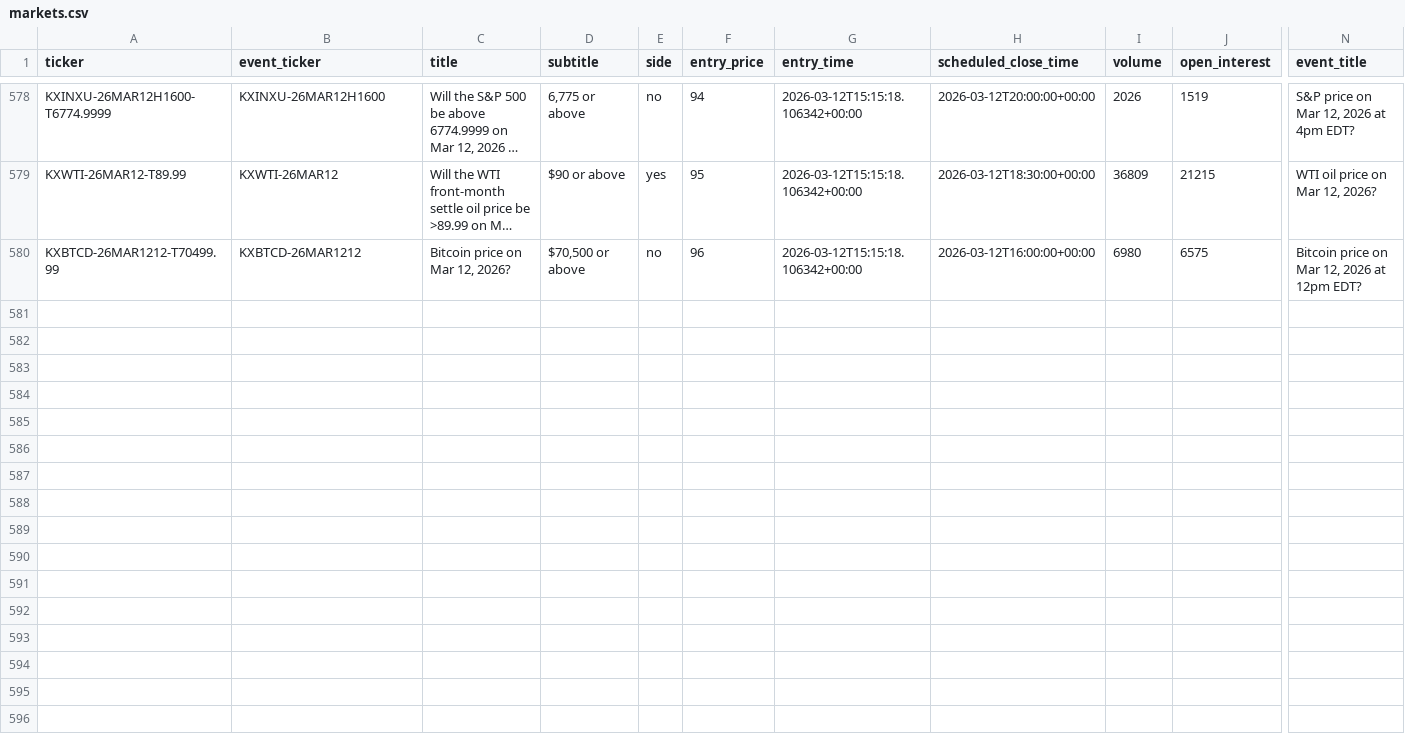
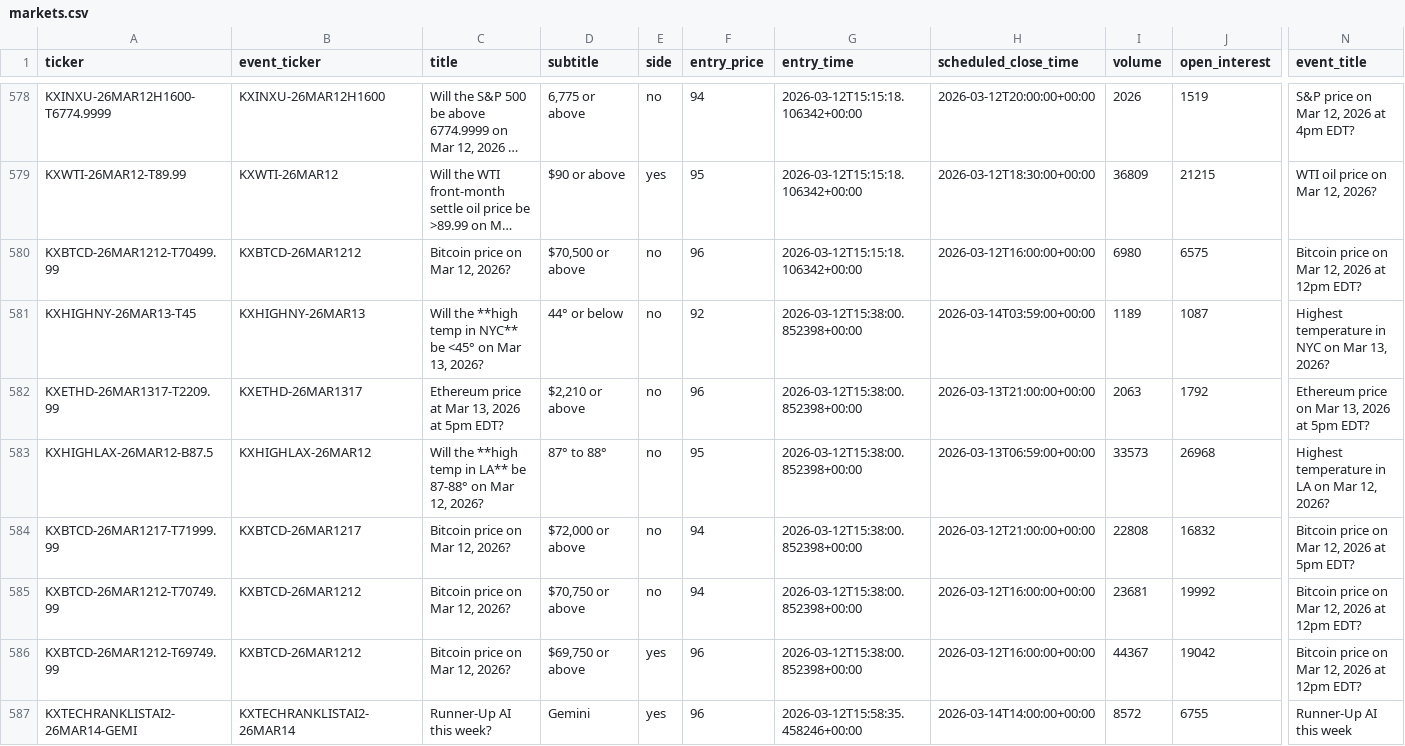
Before and after one commit to Mishra-Manit/coliseum, a CSV file: backend/monitoring/markets.csv, drawn as a sheet; only a part is shown, gaps mark what is left out; long unchanged cells end in …; rows hold the shown columns only; the diff covers the shown part only; the diff names each change by its address in the sheet, - before the commit and + after, or states it on an @@ line.

```diff
--- a/backend/monitoring/markets.csv
+++ b/backend/monitoring/markets.csv
+row 581: KXHIGHNY-26MAR13-T45 | KXHIGHNY-26MAR13 | Will the **high temp in NYC** be <45° on Mar 13, 2026? | 44° or below | no | 92 | 2026-03-12T15:38:00.852398+00:00 | 2026-03-14T03:59:00+00:00 | 1189 | 1087 | Highest temperature in NYC on Mar 13, 2026?
+row 582: KXETHD-26MAR1317-T2209.99 | KXETHD-26MAR1317 | Ethereum price at Mar 13, 2026 at 5pm EDT? | $2,210 or above | no | 96 | 2026-03-12T15:38:00.852398+00:00 | 2026-03-13T21:00:00+00:00 | 2063 | 1792 | Ethereum price on Mar 13, 2026 at 5pm EDT?
+row 583: KXHIGHLAX-26MAR12-B87.5 | KXHIGHLAX-26MAR12 | Will the **high temp in LA** be 87-88° on Mar 12, 2026? | 87° to 88° | no | 95 | 2026-03-12T15:38:00.852398+00:00 | 2026-03-13T06:59:00+00:00 | 33573 | 26968 | Highest temperature in LA on Mar 12, 2026?
+row 584: KXBTCD-26MAR1217-T71999.99 | KXBTCD-26MAR1217 | Bitcoin price on Mar 12, 2026? | $72,000 or above | no | 94 | 2026-03-12T15:38:00.852398+00:00 | 2026-03-12T21:00:00+00:00 | 22808 | 16832 | Bitcoin price on Mar 12, 2026 at 5pm EDT?
+row 585: KXBTCD-26MAR1212-T70749.99 | KXBTCD-26MAR1212 | Bitcoin price on Mar 12, 2026? | $70,750 or above | no | 94 | 2026-03-12T15:38:00.852398+00:00 | 2026-03-12T16:00:00+00:00 | 23681 | 19992 | Bitcoin price on Mar 12, 2026 at 12pm EDT?
+row 586: KXBTCD-26MAR1212-T69749.99 | KXBTCD-26MAR1212 | Bitcoin price on Mar 12, 2026? | $69,750 or above | yes | 96 | 2026-03-12T15:38:00.852398+00:00 | 2026-03-12T16:00:00+00:00 | 44367 | 19042 | Bitcoin price on Mar 12, 2026 at 12pm EDT?
+row 587: KXTECHRANKLISTAI2-26MAR14-GEMI | KXTECHRANKLISTAI2-26MAR14 | Runner-Up AI this week? | Gemini | yes | 96 | 2026-03-12T15:58:35.458246+00:00 | 2026-03-14T14:00:00+00:00 | 8572 | 6755 | Runner-Up AI this week
```
Also changed, not shown: 6 added rows elsewhere in this file, 9 other files.
